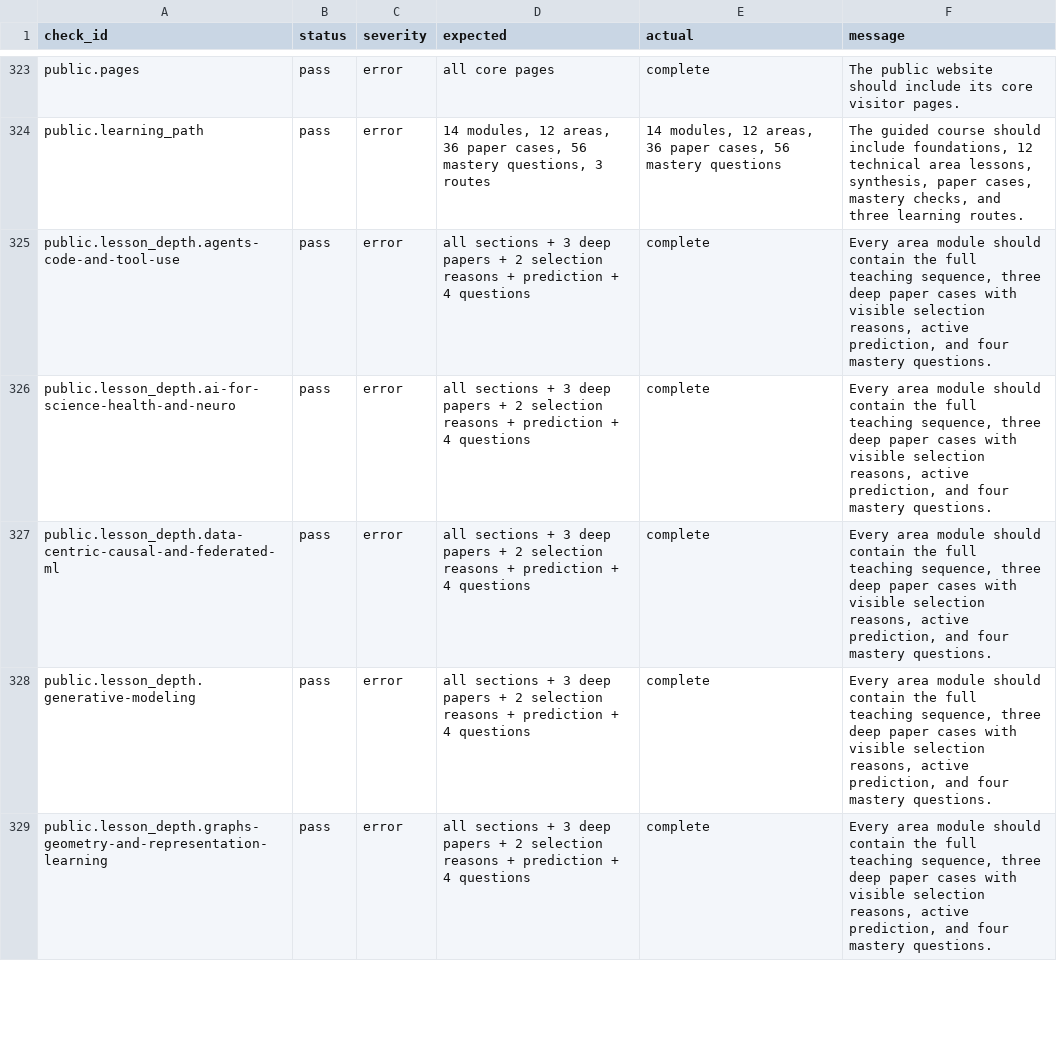
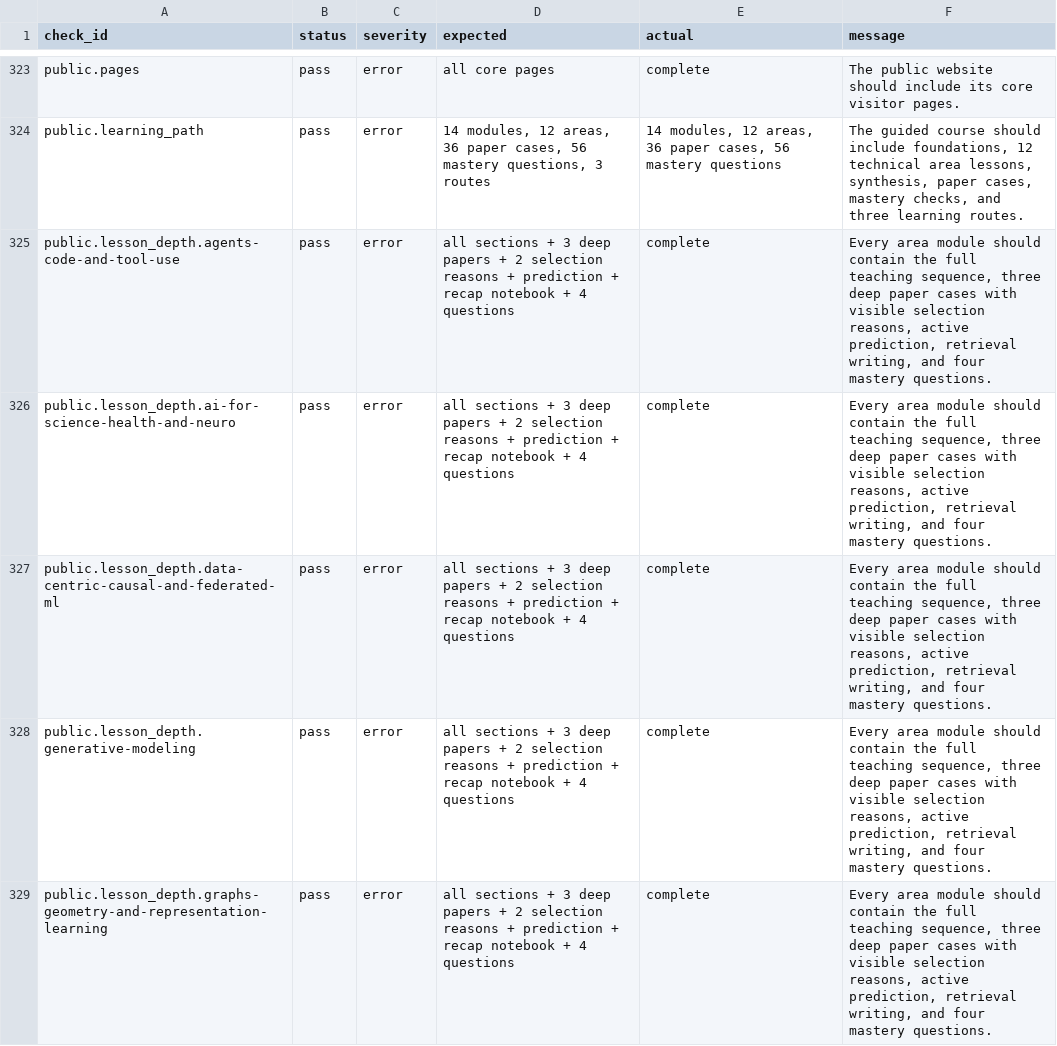
Before and after one commit to juyoungml/icml2026, a CSV file: data/processed/workspace_validation_checks.csv, drawn as a sheet; only a part is shown, gaps mark what is left out; the diff covers the shown part only.

Commit message:
Add retrieval practice and private course notes

```diff
--- a/data/processed/workspace_validation_checks.csv
+++ b/data/processed/workspace_validation_checks.csv
@@ -324,6 +324,6 @@ public.pages,pass,error,all core pages,complete,The public website should includ
 public.learning_path,pass,error,"14 modules, 12 areas, 36 paper cases, 56 mastery questions, 3 routes","14 modules, 12 areas, 36 paper cases, 56 mastery questions","The guided course should include foundations, 12 technical area lessons, synthesis, paper cases, mastery checks, and three learning routes."
-public.lesson_depth.agents-code-and-tool-use,pass,error,all sections + 3 deep papers + 2 selection reasons + prediction + 4 questions,complete,"Every area module should contain the full teaching sequence, three deep paper cases with visible selection reasons, active prediction, and four mastery questions."
-public.lesson_depth.ai-for-science-health-and-neuro,pass,error,all sections + 3 deep papers + 2 selection reasons + prediction + 4 questions,complete,"Every area module should contain the full teaching sequence, three deep paper cases with visible selection reasons, active prediction, and four mastery questions."
-public.lesson_depth.data-centric-causal-and-federated-ml,pass,error,all sections + 3 deep papers + 2 selection reasons + prediction + 4 questions,complete,"Every area module should contain the full teaching sequence, three deep paper cases with visible selection reasons, active prediction, and four mastery questions."
-public.lesson_depth.generative-modeling,pass,error,all sections + 3 deep papers + 2 selection reasons + prediction + 4 questions,complete,"Every area module should contain the full teaching sequence, three deep paper cases with visible selection reasons, active prediction, and four mastery questions."
-public.lesson_depth.graphs-geometry-and-representation-learning,pass,error,all sections + 3 deep papers + 2 selection reasons + prediction + 4 questions,complete,"Every area module should contain the full teaching sequence, three deep paper cases with visible selection reasons, active prediction, and four mastery questions."
+public.lesson_depth.agents-code-and-tool-use,pass,error,all sections + 3 deep papers + 2 selection reasons + prediction + recap notebook + 4 questions,complete,"Every area module should contain the full teaching sequence, three deep paper cases with visible selection reasons, active prediction, retrieval writing, and four mastery questions."
+public.lesson_depth.ai-for-science-health-and-neuro,pass,error,all sections + 3 deep papers + 2 selection reasons + prediction + recap notebook + 4 questions,complete,"Every area module should contain the full teaching sequence, three deep paper cases with visible selection reasons, active prediction, retrieval writing, and four mastery questions."
+public.lesson_depth.data-centric-causal-and-federated-ml,pass,error,all sections + 3 deep papers + 2 selection reasons + prediction + recap notebook + 4 questions,complete,"Every area module should contain the full teaching sequence, three deep paper cases with visible selection reasons, active prediction, retrieval writing, and four mastery questions."
+public.lesson_depth.generative-modeling,pass,error,all sections + 3 deep papers + 2 selection reasons + prediction + recap notebook + 4 questions,complete,"Every area module should contain the full teaching sequence, three deep paper cases with visible selection reasons, active prediction, retrieval writing, and four mastery questions."
+public.lesson_depth.graphs-geometry-and-representation-learning,pass,error,all sections + 3 deep papers + 2 selection reasons + prediction + recap notebook + 4 questions,complete,"Every area module should contain the full teaching sequence, three deep paper cases with visible selection reasons, active prediction, retrieval writing, and four mastery questions."
```
Also changed, not shown: 2 added rows and 14 edited cells elsewhere in this file, 22 other files.
